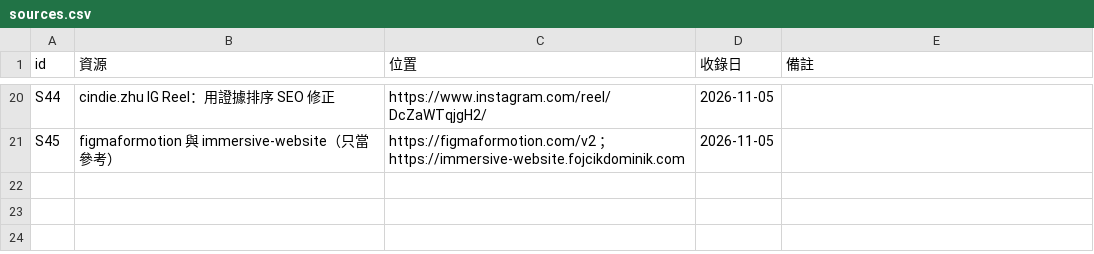
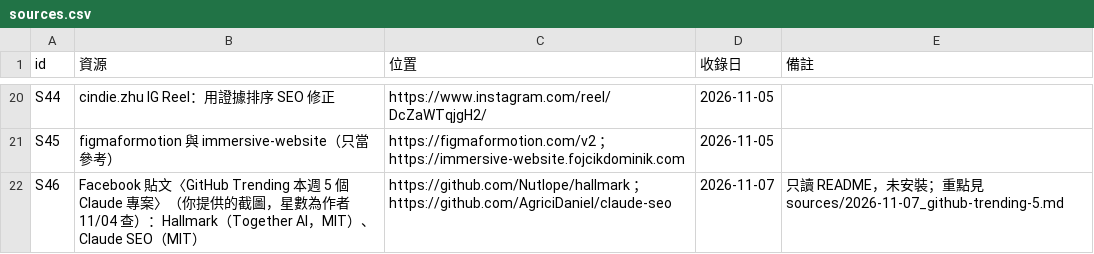
Before and after one commit to mick3412/web-playbook, a CSV file: data/sources.csv, drawn as a sheet; only a part is shown, gaps mark what is left out.

```diff
--- a/data/sources.csv
+++ b/data/sources.csv
@@ -21 +21,2 @@
 "S45","figmaformotion 與 immersive-website（只當參考）","https://figmaformotion.com/v2 ；https://immersive-website.fojcikdominik.com","2026-11-05",""
+"S46","Facebook 貼文〈GitHub Trending 本週 5 個 Claude 專案〉（你提供的截圖，星數為作者 11/04 查）：Hallmark（Together AI，MIT）、Claude SEO（MIT）","https://github.com/Nutlope/hallmark ；https://github.com/AgriciDaniel/claude-seo","2026-11-07","只讀 README，未安裝；重點見 sources/2026-11-07_github-trending-5.md"
```
Also changed, not shown: data/entries.csv, data/tools.csv, 9 other files.
